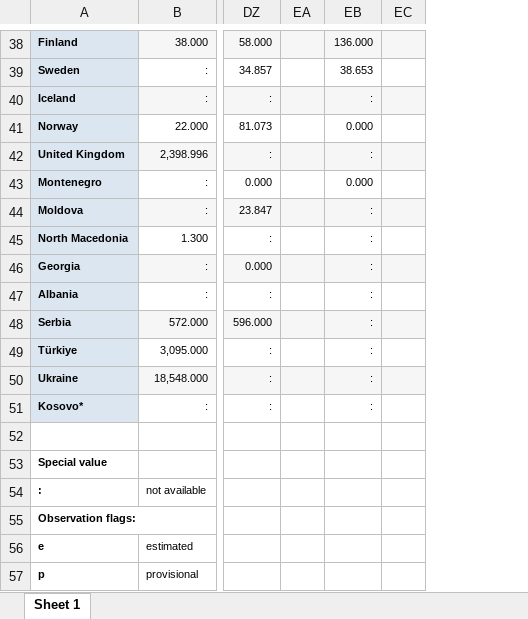
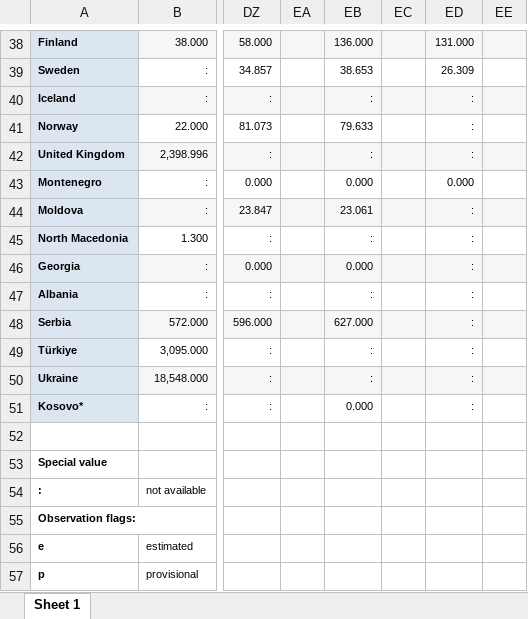
Before and after one commit to rileyhaas25/nat_gas_dashboard, an Excel workbook: EUR.xlsx, sheet Sheet 1, drawn as a sheet; only a part is shown, gaps mark what is left out; values as stored, in another font and other column widths than the file's, no borders; the diff covers the shown part only; the diff names each change by its address in the sheet, - before the commit and + after, or states it on an @@ line.

```diff
--- a/EUR.xlsx (sheet Sheet 1)
+++ b/EUR.xlsx (sheet Sheet 1)
+column EC, empty
+column ED, rows 38-51: 131.000 | 26.309 | : | : | : | 0.000 | : | : | : | : | : | : | : | :
-EB41: 0.000
+EB41: 79.633
-EB44: :
+EB44: 23.061
-EB46: :
+EB46: 0.000
-EB48: :
+EB48: 627.000
-EB51: :
+EB51: 0.000
```
Also changed, not shown: 14 edited cells and merged cells elsewhere in this sheet, 6 other files.
